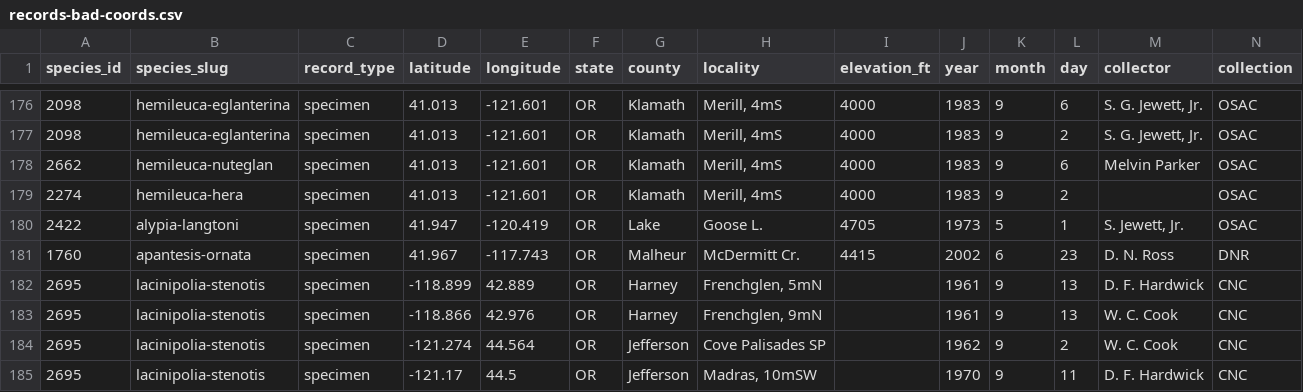
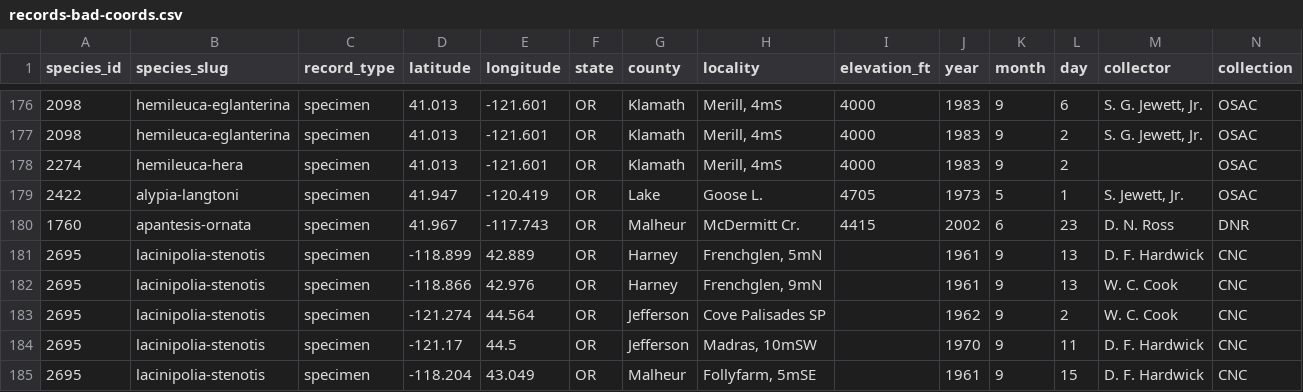
Before and after one commit to pnwinsects/pnwmoths, a CSV file: data/records-bad-coords.csv, drawn as a sheet; only a part is shown, gaps mark what is left out; the shorter side is filled out with more unchanged rows; rows hold the shown columns only; the diff names each change by its address in the sheet, - before the commit and + after, or states it on an @@ line.

```diff
--- a/data/records-bad-coords.csv
+++ b/data/records-bad-coords.csv
-row 178: 2662 | hemileuca-nuteglan | specimen | 41.013 | -121.601 | OR | Klamath | Merill, 4mS | 4000 | 1983 | 9 | 6 | Melvin Parker | OSAC
```
Also changed, not shown: data/coord-fill-report.csv, data/species.csv, 6 other files.
